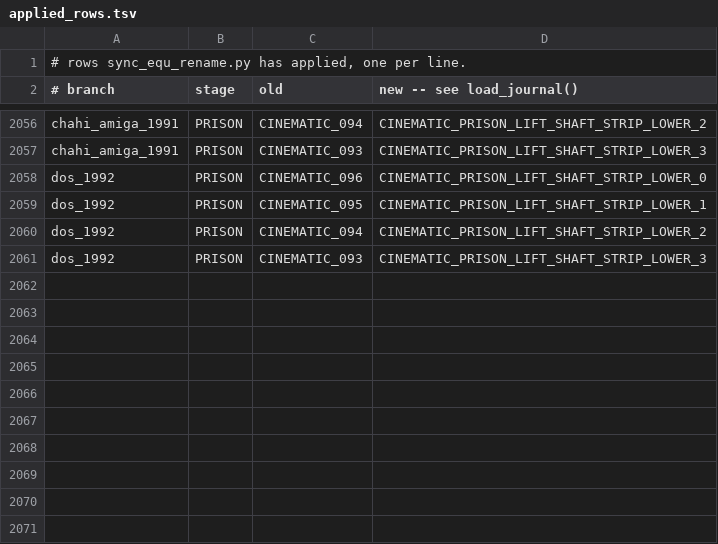
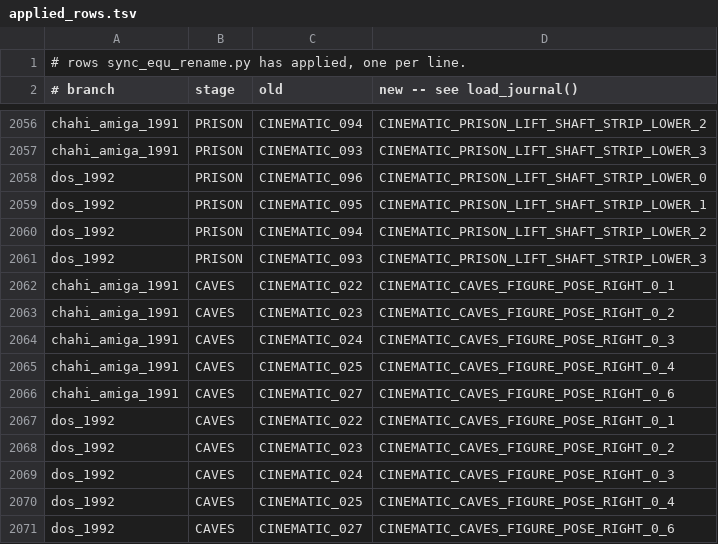
Before and after one commit to ArqueologiaDigital/another-world-source-reconstruction, a TSV file: notes/unified-scoping/applied_rows.tsv, drawn as a sheet; only a part is shown, gaps mark what is left out.

```diff
--- a/notes/unified-scoping/applied_rows.tsv
+++ b/notes/unified-scoping/applied_rows.tsv
@@ -2061 +2061,11 @@ dos_1992	PRISON	CINEMATIC_094	CINEMATIC_PRISON_LIFT_SHAFT_STRIP_LOWER_2
 dos_1992	PRISON	CINEMATIC_093	CINEMATIC_PRISON_LIFT_SHAFT_STRIP_LOWER_3
+chahi_amiga_1991	CAVES	CINEMATIC_022	CINEMATIC_CAVES_FIGURE_POSE_RIGHT_0_1
+chahi_amiga_1991	CAVES	CINEMATIC_023	CINEMATIC_CAVES_FIGURE_POSE_RIGHT_0_2
+chahi_amiga_1991	CAVES	CINEMATIC_024	CINEMATIC_CAVES_FIGURE_POSE_RIGHT_0_3
+chahi_amiga_1991	CAVES	CINEMATIC_025	CINEMATIC_CAVES_FIGURE_POSE_RIGHT_0_4
+chahi_amiga_1991	CAVES	CINEMATIC_027	CINEMATIC_CAVES_FIGURE_POSE_RIGHT_0_6
+dos_1992	CAVES	CINEMATIC_022	CINEMATIC_CAVES_FIGURE_POSE_RIGHT_0_1
+dos_1992	CAVES	CINEMATIC_023	CINEMATIC_CAVES_FIGURE_POSE_RIGHT_0_2
+dos_1992	CAVES	CINEMATIC_024	CINEMATIC_CAVES_FIGURE_POSE_RIGHT_0_3
+dos_1992	CAVES	CINEMATIC_025	CINEMATIC_CAVES_FIGURE_POSE_RIGHT_0_4
+dos_1992	CAVES	CINEMATIC_027	CINEMATIC_CAVES_FIGURE_POSE_RIGHT_0_6
```
Also changed, not shown: 10 other files.
